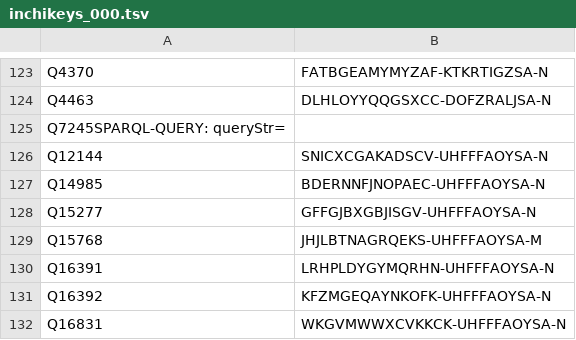
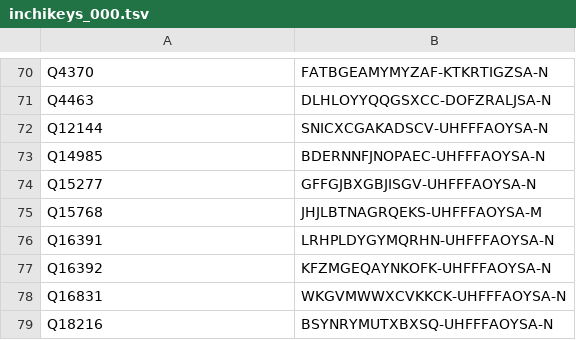
Before and after one commit to egonw/wikidata-chemistry, a TSV file: inchikeys/inchikeys_000.tsv, drawn as a sheet; only a part is shown, gaps mark what is left out; the shorter side is filled out with more unchanged rows; the diff covers the shown part only; the diff names each change by its address in the sheet, - before the commit and + after, or states it on an @@ line.

```diff
--- a/inchikeys/inchikeys_000.tsv
+++ b/inchikeys/inchikeys_000.tsv
-row 125: Q7245SPARQL-QUERY: queryStr=
```
Also changed, not shown: 53 removed rows elsewhere in this file.
